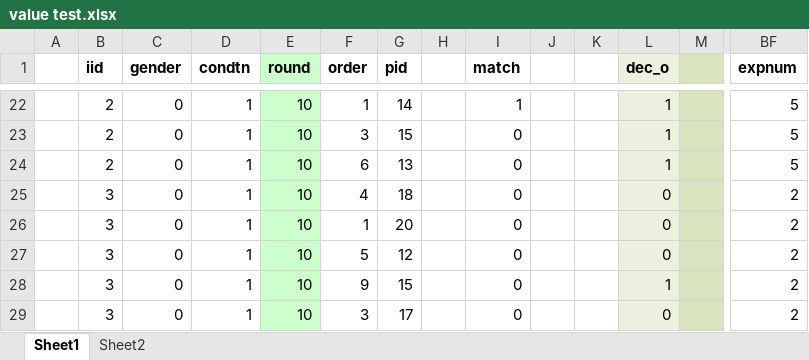
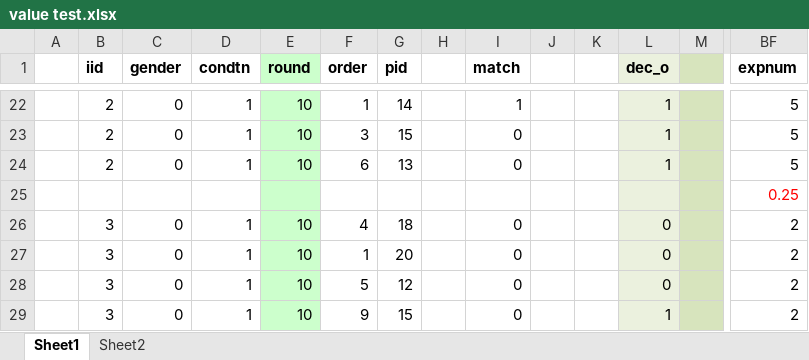
Before and after one commit to MirandaRemmer/DS-SF-23-work, an Excel workbook: final-project - MR/CODE/speed-dating-experiment/value test.xlsx, sheet Sheet1, drawn as a sheet; only a part is shown, gaps mark what is left out; the shorter side is filled out with more unchanged rows; values as stored, in another font and other column widths than the file's, no borders; rows hold the shown columns only; the diff names each change by its address in the sheet, - before the commit and + after, or states it on an @@ line.

```diff
--- a/final-project - MR/CODE/speed-dating-experiment/value test.xlsx (sheet Sheet1)
+++ b/final-project - MR/CODE/speed-dating-experiment/value test.xlsx (sheet Sheet1)
+row 25:  |  |  |  |  |  |  |  |  |  |  |  |  | 0.25
```
Also changed, not shown: 3 other files.
